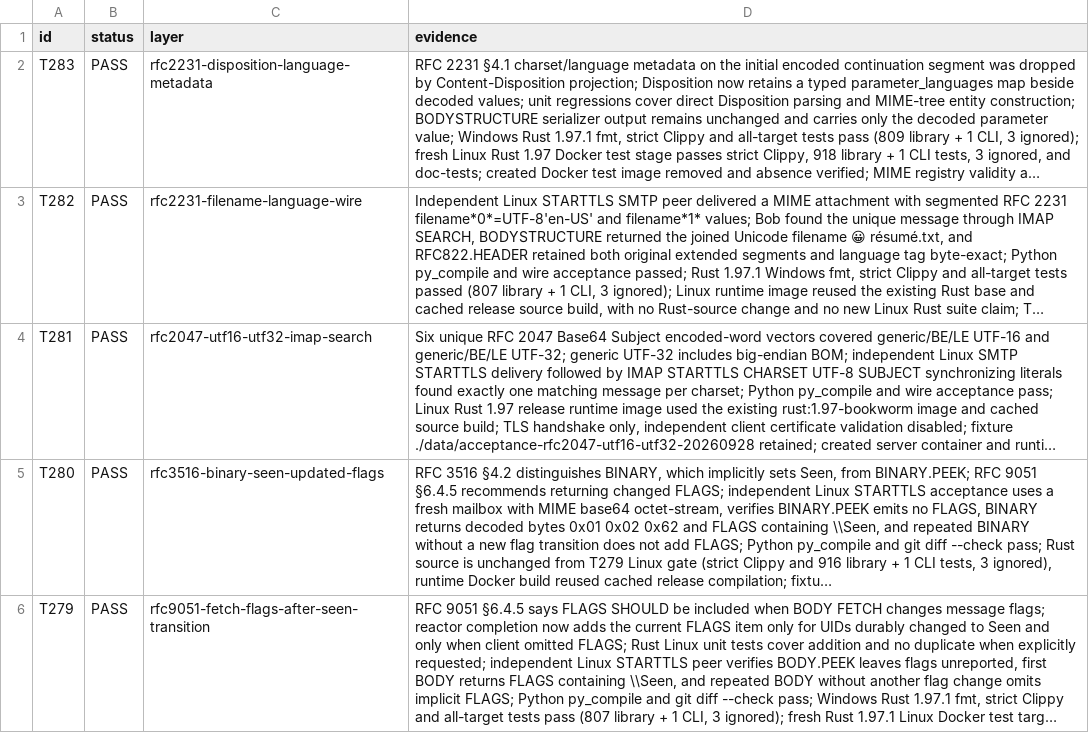
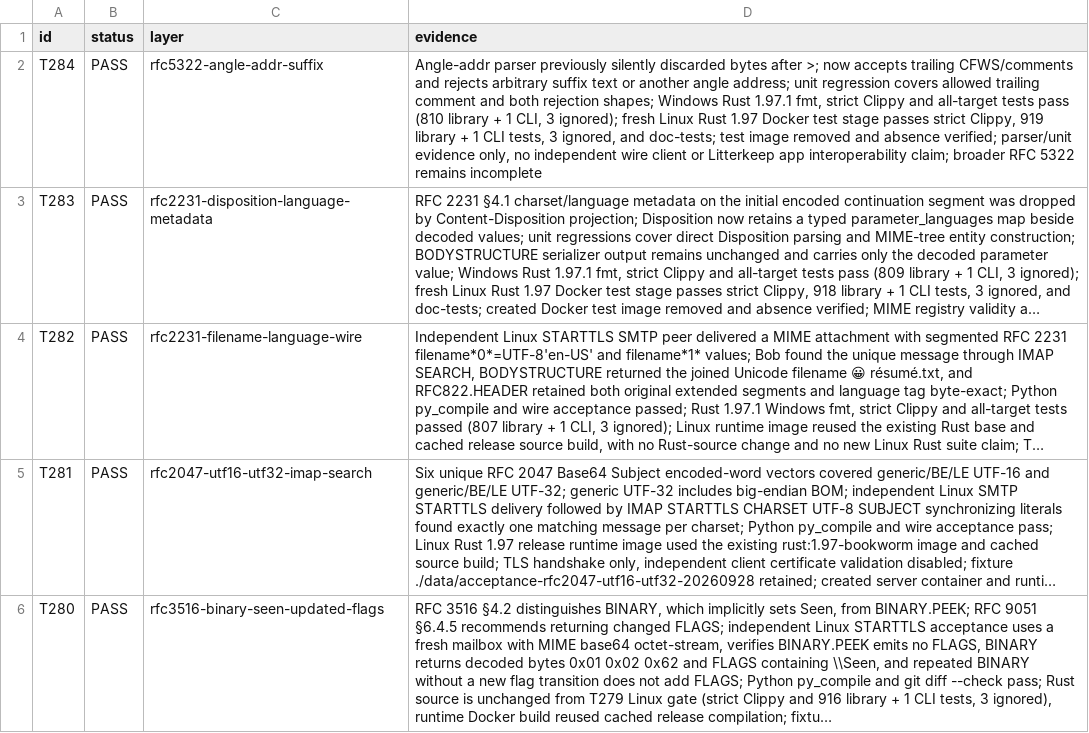
Before and after one commit to thepirateclub/litterkeep-server, a TSV file: docs/acceptance.tsv, drawn as a sheet; only a part is shown; the shorter side is filled out with more unchanged rows; long unchanged cells end in …; the diff names each change by its address in the sheet, - before the commit and + after, or states it on an @@ line.

Commit message:
fix(mime): reject content after angle address

```diff
--- a/docs/acceptance.tsv
+++ b/docs/acceptance.tsv
+row 2: T284 | PASS | rfc5322-angle-addr-suffix | Angle-addr parser previously silently discarded bytes after >; now accepts trailing CFWS/comments and rejects arbitrary suffix text or another angle address; unit regression covers allowed trailing comment and both rejection shapes; Windows Rust 1.97.1 fmt, strict Clippy and all-target tests pass (810 library + 1 CLI, 3 ignored); fresh Linux Rust 1.97 Docker test stage passes strict Clippy, 919 library + 1 CLI tests, 3 ignored, and doc-tests; test image removed and absence verified; parser/unit evidence only, no independent wire client or Litterkeep app interoperability claim; broader RFC 5322 remains incomplete
```
Also changed, not shown: 4 other files.
